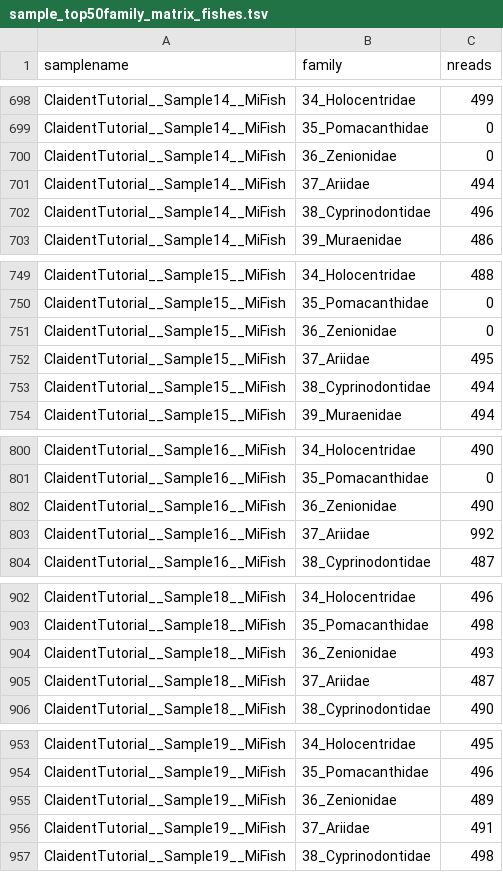
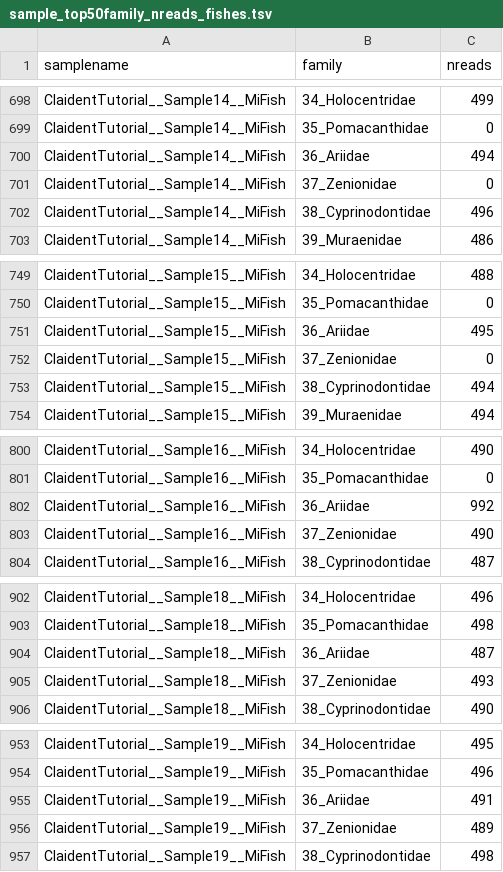
Before and after one commit to astanabe/ClaidentTutorial, a TSV file: 10_ClaidentResults/sample_top50family_nreads_fishes.tsv (was 10_ClaidentResults/sample_top50family_matrix_fishes.tsv), drawn as a sheet; only a part is shown, gaps mark what is left out; the diff covers the shown part only.

```diff
--- a/10_ClaidentResults/sample_top50family_matrix_fishes.tsv
+++ b/10_ClaidentResults/sample_top50family_nreads_fishes.tsv
@@ -699,4 +699,4 @@ ClaidentTutorial__Sample14__MiFish	34_Holocentridae	499
 ClaidentTutorial__Sample14__MiFish	35_Pomacanthidae	0
-ClaidentTutorial__Sample14__MiFish	36_Zenionidae	0
-ClaidentTutorial__Sample14__MiFish	37_Ariidae	494
+ClaidentTutorial__Sample14__MiFish	36_Ariidae	494
+ClaidentTutorial__Sample14__MiFish	37_Zenionidae	0
 ClaidentTutorial__Sample14__MiFish	38_Cyprinodontidae	496
@@ -750,4 +750,4 @@ ClaidentTutorial__Sample15__MiFish	34_Holocentridae	488
 ClaidentTutorial__Sample15__MiFish	35_Pomacanthidae	0
-ClaidentTutorial__Sample15__MiFish	36_Zenionidae	0
-ClaidentTutorial__Sample15__MiFish	37_Ariidae	495
+ClaidentTutorial__Sample15__MiFish	36_Ariidae	495
+ClaidentTutorial__Sample15__MiFish	37_Zenionidae	0
 ClaidentTutorial__Sample15__MiFish	38_Cyprinodontidae	494
@@ -801,4 +801,4 @@ ClaidentTutorial__Sample16__MiFish	34_Holocentridae	490
 ClaidentTutorial__Sample16__MiFish	35_Pomacanthidae	0
-ClaidentTutorial__Sample16__MiFish	36_Zenionidae	490
-ClaidentTutorial__Sample16__MiFish	37_Ariidae	992
+ClaidentTutorial__Sample16__MiFish	36_Ariidae	992
+ClaidentTutorial__Sample16__MiFish	37_Zenionidae	490
 ClaidentTutorial__Sample16__MiFish	38_Cyprinodontidae	487
@@ -903,4 +903,4 @@ ClaidentTutorial__Sample18__MiFish	34_Holocentridae	496
 ClaidentTutorial__Sample18__MiFish	35_Pomacanthidae	498
-ClaidentTutorial__Sample18__MiFish	36_Zenionidae	493
-ClaidentTutorial__Sample18__MiFish	37_Ariidae	487
+ClaidentTutorial__Sample18__MiFish	36_Ariidae	487
+ClaidentTutorial__Sample18__MiFish	37_Zenionidae	493
 ClaidentTutorial__Sample18__MiFish	38_Cyprinodontidae	490
@@ -954,4 +954,4 @@ ClaidentTutorial__Sample19__MiFish	34_Holocentridae	495
 ClaidentTutorial__Sample19__MiFish	35_Pomacanthidae	496
-ClaidentTutorial__Sample19__MiFish	36_Zenionidae	489
-ClaidentTutorial__Sample19__MiFish	37_Ariidae	491
+ClaidentTutorial__Sample19__MiFish	36_Ariidae	491
+ClaidentTutorial__Sample19__MiFish	37_Zenionidae	489
 ClaidentTutorial__Sample19__MiFish	38_Cyprinodontidae	498
```
Also changed, not shown: 5 added rows, 5 removed rows and 25 edited cells elsewhere in this file, 10_ClaidentResults/sample_otu_matrix_fishes.tsv, 10_ClaidentResults/sample_species_matrix_fishes.tsv, 28 other files.
